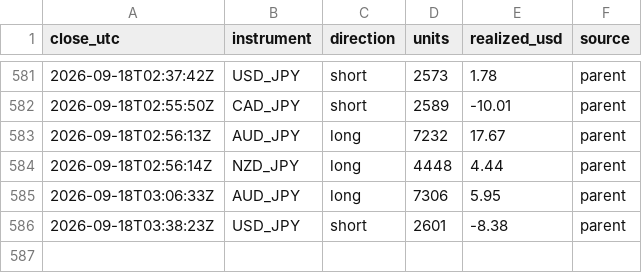
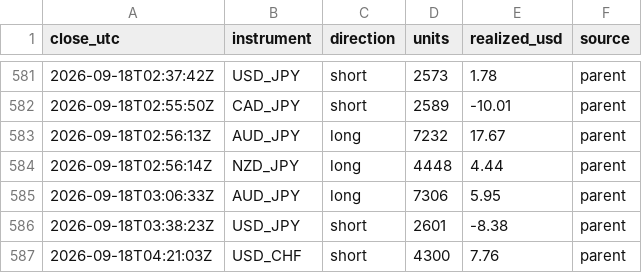
Before and after one commit to BrockStar3540/mr-scrooge-v6, a CSV file: livelog/trades.csv, drawn as a sheet; only a part is shown, gaps mark what is left out; the diff names each change by its address in the sheet, - before the commit and + after, or states it on an @@ line.

```diff
--- a/livelog/trades.csv
+++ b/livelog/trades.csv
+row 587: 2026-09-18T04:21:03Z | USD_CHF | short | 4300 | 7.76 | parent
```
Also changed, not shown: livelog/equity.csv, 3 other files.
